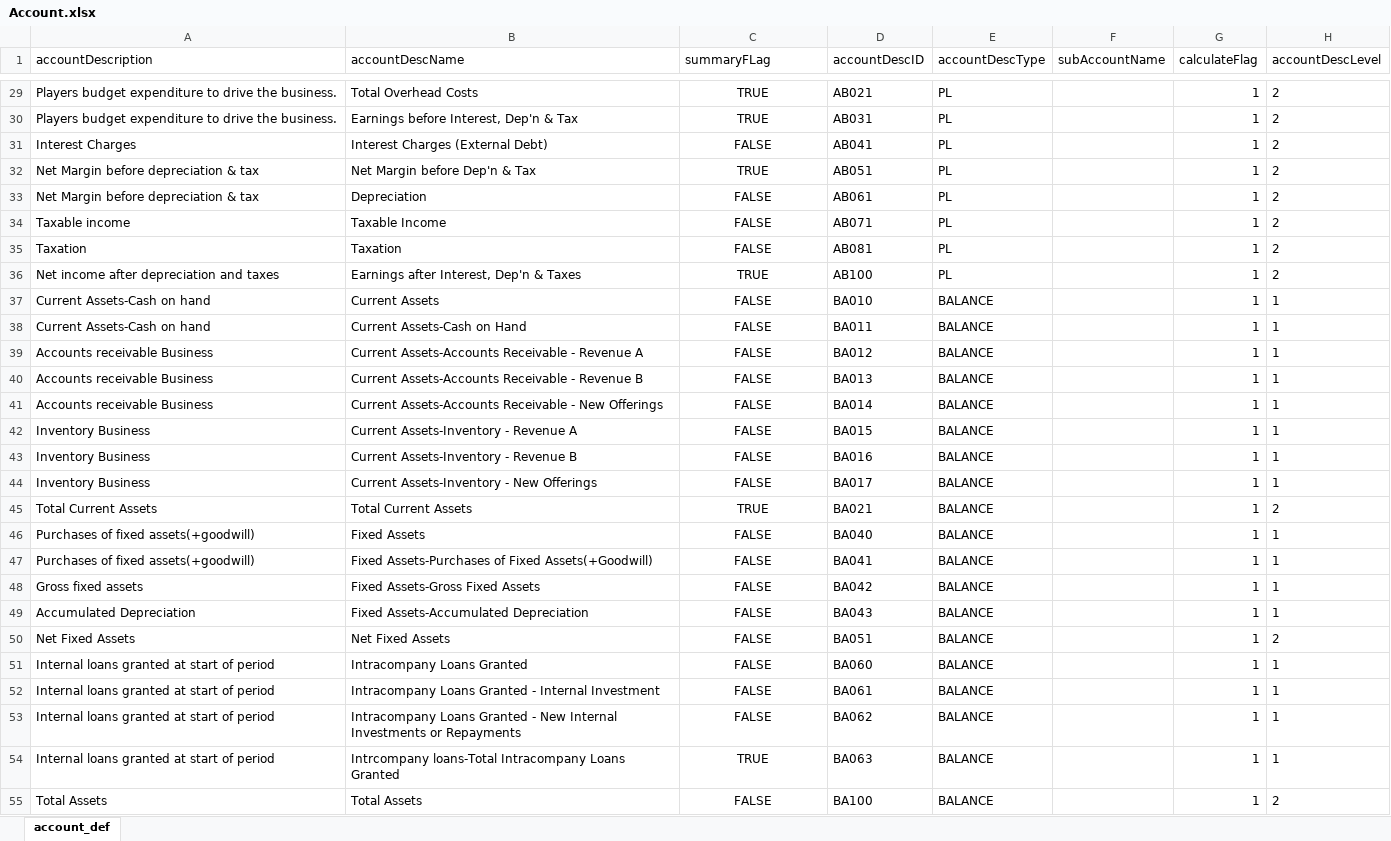
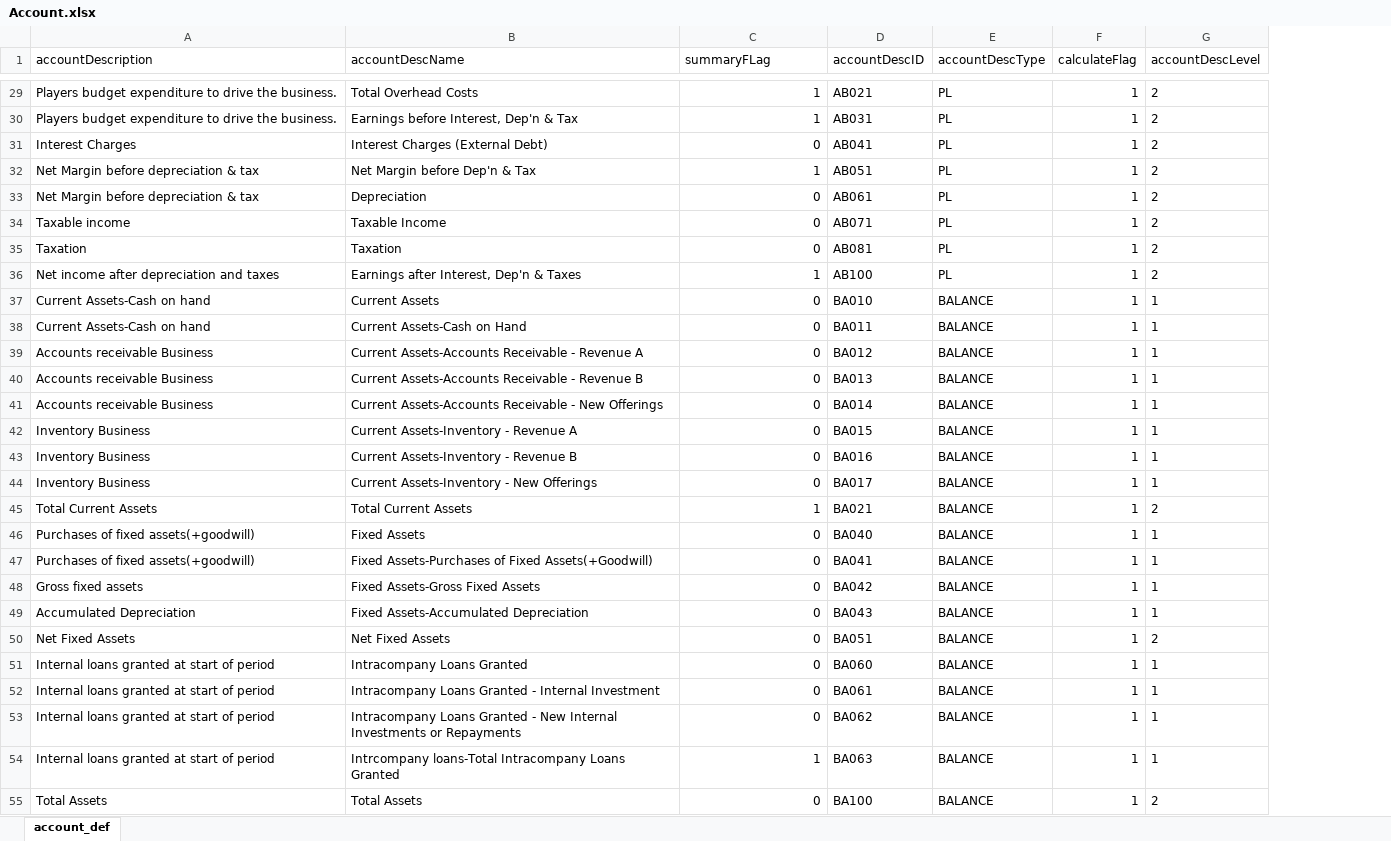
Before and after one commit to isaacjiang/dsrp.microservice, an Excel workbook: initialization/Account.xlsx, sheet account_def, drawn as a sheet; only a part is shown, gaps mark what is left out; values as stored, in another font and other column widths than the file's, no borders; the diff covers the shown part only; the diff names each change by its address in the sheet, - before the commit and + after, or states it on an @@ line.

```diff
--- a/initialization/Account.xlsx (sheet account_def)
+++ b/initialization/Account.xlsx (sheet account_def)
-column F (subAccountName), empty
-C29:C55 alignment: center
+C29:C55 alignment: right
-C29:C30 (summaryFLag): TRUE
+C29:C30 (summaryFLag): 1
-C31 (summaryFLag): FALSE
+C31 (summaryFLag): 0
-C32 (summaryFLag): TRUE
+C32 (summaryFLag): 1
-C33:C35 (summaryFLag): FALSE
+C33:C35 (summaryFLag): 0
-C36 (summaryFLag): TRUE
+C36 (summaryFLag): 1
-C37:C44 (summaryFLag): FALSE
+C37:C44 (summaryFLag): 0
-C45 (summaryFLag): TRUE
+C45 (summaryFLag): 1
-C46:C53 (summaryFLag): FALSE
+C46:C53 (summaryFLag): 0
-C54 (summaryFLag): TRUE
+C54 (summaryFLag): 1
-C55 (summaryFLag): FALSE
+C55 (summaryFLag): 0
```
Also changed, not shown: 80 edited cells and cell formats elsewhere in this sheet, 10 other files.
